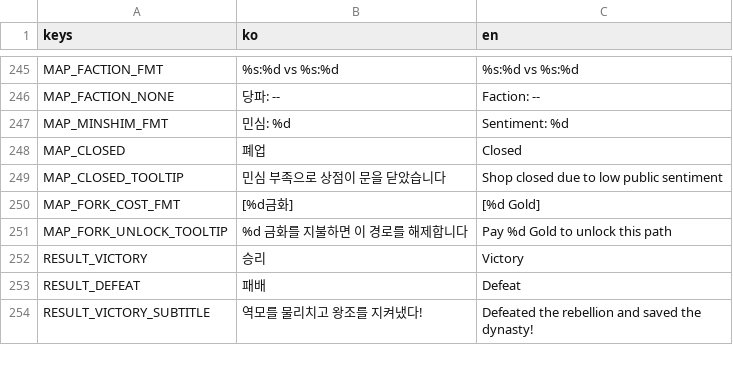
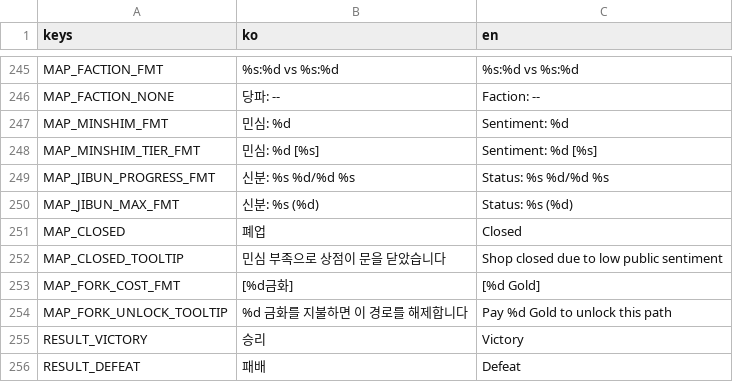
Before and after one commit to dongmin1213/Sijojeon, a CSV file: translations/translations.csv, drawn as a sheet; only a part is shown, gaps mark what is left out; the shorter side is filled out with more unchanged rows; the diff covers the shown part only.

```diff
--- a/translations/translations.csv
+++ b/translations/translations.csv
@@ -265,2 +265,5 @@ MAP_FACTION_NONE,당파: --,Faction: --
 MAP_MINSHIM_FMT,민심: %d,Sentiment: %d
+MAP_MINSHIM_TIER_FMT,민심: %d [%s],Sentiment: %d [%s]
+MAP_JIBUN_PROGRESS_FMT,신분: %s %d/%d %s,Status: %s %d/%d %s
+MAP_JIBUN_MAX_FMT,신분: %s (%d),Status: %s (%d)
 MAP_CLOSED,폐업,Closed
```
Also changed, not shown: 35 added rows elsewhere in this file, 2 other files.
